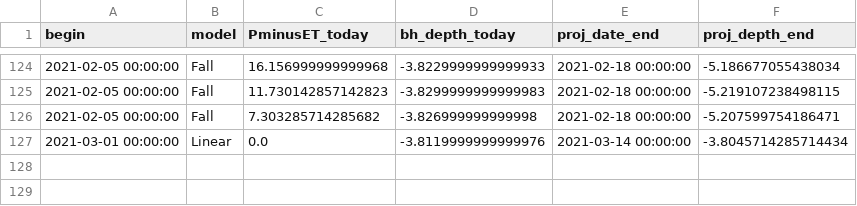
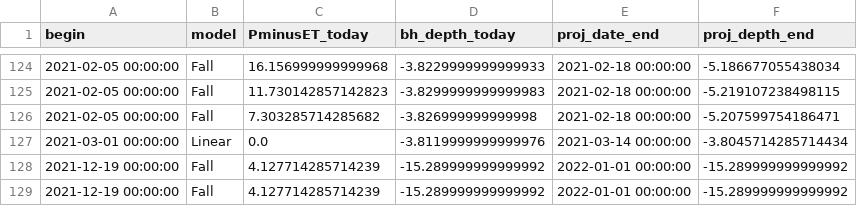
Before and after one commit to davemattey/FEM_3.1, a CSV file: output_model.csv, drawn as a sheet; only a part is shown, gaps mark what is left out.

```diff
--- a/output_model.csv
+++ b/output_model.csv
@@ -127 +127,3 @@ begin, model,PminusET_today,bh_depth_today, proj_date_end, proj_depth_end
 2021-03-01 00:00:00,Linear,0.0,-3.8119999999999976,2021-03-14 00:00:00,-3.8045714285714434
+2021-12-19 00:00:00,Fall,4.127714285714239,-15.289999999999992,2022-01-01 00:00:00,-15.289999999999992
+2021-12-19 00:00:00,Fall,4.127714285714239,-15.289999999999992,2022-01-01 00:00:00,-15.289999999999992
```
Also changed, not shown: output_slice.csv, 5 other files.
